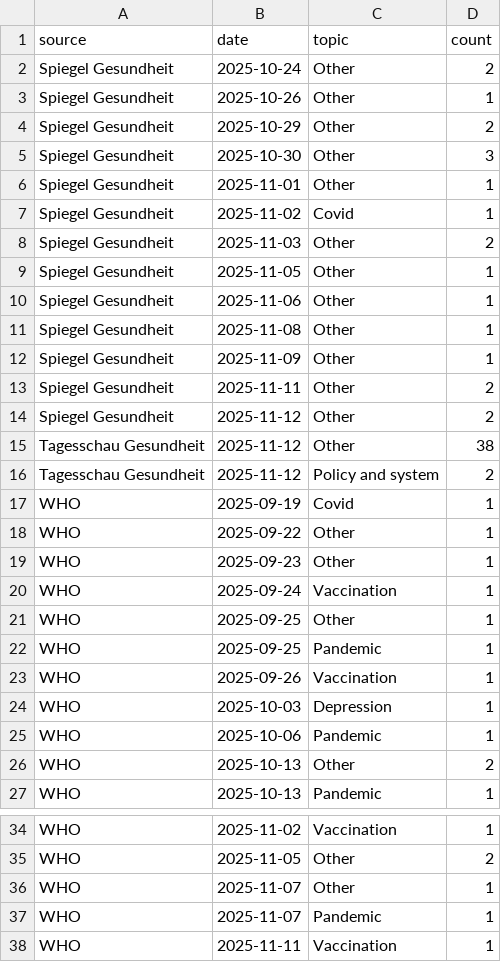
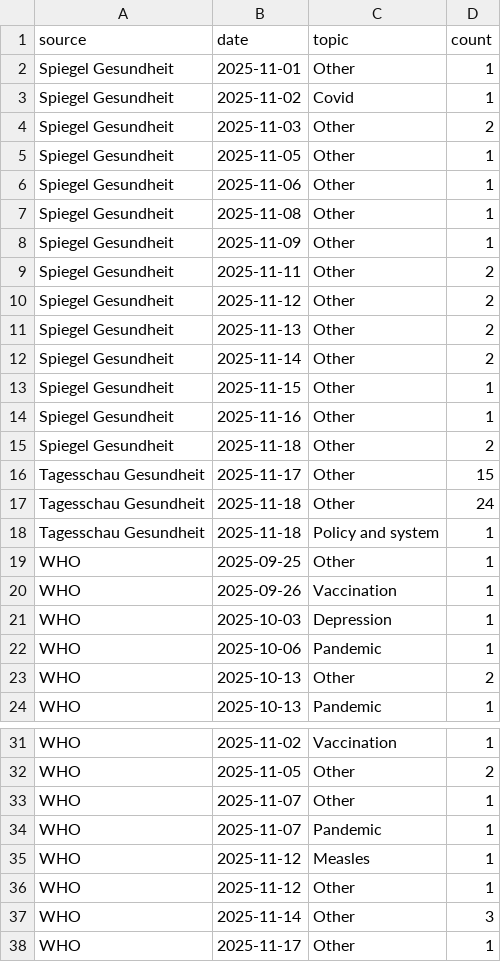
Before and after one commit to irmakozfe/health-topic-analysis, a CSV file: csv/healthnews_summary.csv, drawn as a sheet; only a part is shown, gaps mark what is left out.

Commit message:
Big Data Problem for my use case

```diff
--- a/csv/healthnews_summary.csv
+++ b/csv/healthnews_summary.csv
@@ -1,6 +1,2 @@
 source,date,topic,count
-Spiegel Gesundheit,2025-10-24,Other,2
-Spiegel Gesundheit,2025-10-26,Other,1
-Spiegel Gesundheit,2025-10-29,Other,2
-Spiegel Gesundheit,2025-10-30,Other,3
 Spiegel Gesundheit,2025-11-01,Other,1
@@ -14,10 +10,11 @@ Spiegel Gesundheit,2025-11-11,Other,2
 Spiegel Gesundheit,2025-11-12,Other,2
-Tagesschau Gesundheit,2025-11-12,Other,38
-Tagesschau Gesundheit,2025-11-12,Policy and system,2
-WHO,2025-09-19,Covid,1
-WHO,2025-09-22,Other,1
-WHO,2025-09-23,Other,1
-WHO,2025-09-24,Vaccination,1
+Spiegel Gesundheit,2025-11-13,Other,2
+Spiegel Gesundheit,2025-11-14,Other,2
+Spiegel Gesundheit,2025-11-15,Other,1
+Spiegel Gesundheit,2025-11-16,Other,1
+Spiegel Gesundheit,2025-11-18,Other,2
+Tagesschau Gesundheit,2025-11-17,Other,15
+Tagesschau Gesundheit,2025-11-18,Other,24
+Tagesschau Gesundheit,2025-11-18,Policy and system,1
 WHO,2025-09-25,Other,1
-WHO,2025-09-25,Pandemic,1
 WHO,2025-09-26,Vaccination,1
@@ -37,2 +34,5 @@ WHO,2025-11-07,Other,1
 WHO,2025-11-07,Pandemic,1
-WHO,2025-11-11,Vaccination,1
+WHO,2025-11-12,Measles,1
+WHO,2025-11-12,Other,1
+WHO,2025-11-14,Other,3
+WHO,2025-11-17,Other,1
```
Also changed, not shown: 3 other files.
